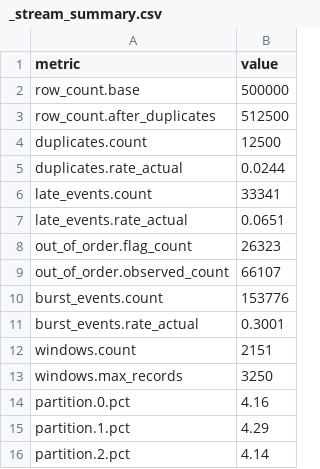
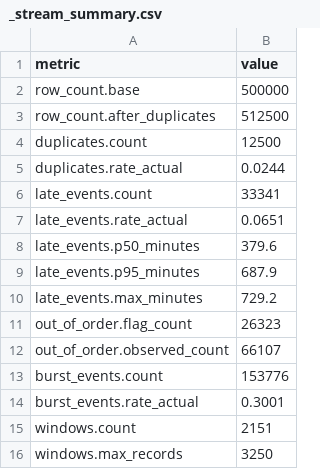
Before and after one commit to hiendat04/fraudstream, a CSV file: data/raw_stream/transactions/_stream_summary.csv, drawn as a sheet; only a part is shown; the shorter side is filled out with more unchanged rows.

Commit message:
feat(generator): measure how late the late stream events arrive
Add lateness_distribution: p50, p95 and max delay plus counts per delay
bucket (under 2 h, 2-4 h, 4-8 h, 8 h and over), stored in the stream
summary under stream_problems.lateness. Buckets start at zero because the
late threshold is configurable. Regenerate the stream summary: 33,341 late
events, p50 380 min, p95 688 min.

```diff
--- a/data/raw_stream/transactions/_stream_summary.csv
+++ b/data/raw_stream/transactions/_stream_summary.csv
@@ -7,2 +7,5 @@ late_events.count,33341
 late_events.rate_actual,0.0651
+late_events.p50_minutes,379.6
+late_events.p95_minutes,687.9
+late_events.max_minutes,729.2
 out_of_order.flag_count,26323
```
Also changed, not shown: 4 other files.
